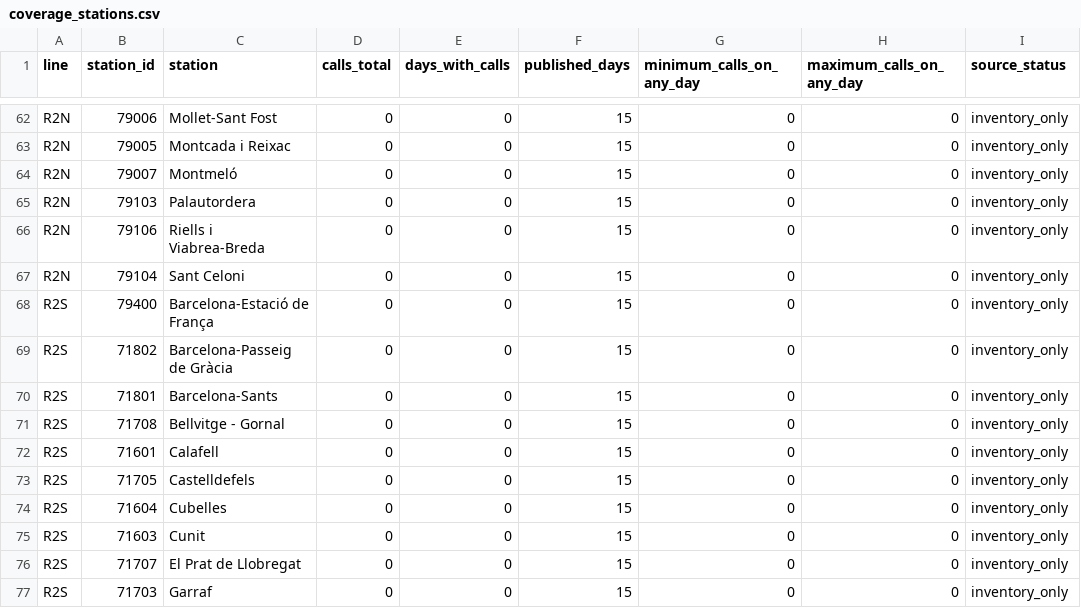
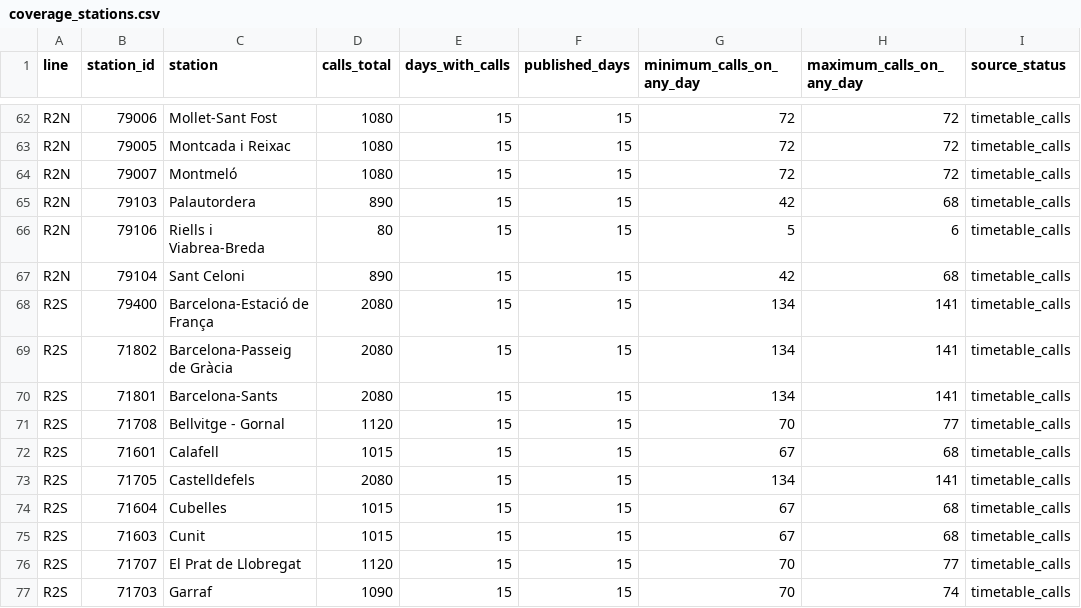
Before and after one commit to arl338/mi-rodalies-r4, a CSV file: data/v2/coverage_stations.csv, drawn as a sheet; only a part is shown, gaps mark what is left out; the diff covers the shown part only; the diff names each change by its address in the sheet, - before the commit and + after, or states it on an @@ line.

```diff
--- a/data/v2/coverage_stations.csv
+++ b/data/v2/coverage_stations.csv
-D62:D64 (calls_total): 0
+D62:D64 (calls_total): 1080
-E62:E77 (days_with_calls): 0
+E62:E77 (days_with_calls): 15
-G62:G64 (minimum_calls_on_any_day): 0
+G62:G64 (minimum_calls_on_any_day): 72
-H62:H64 (maximum_calls_on_any_day): 0
+H62:H64 (maximum_calls_on_any_day): 72
-I62:I77 (source_status): inventory_only
+I62:I77 (source_status): timetable_calls
-D65 (calls_total): 0
+D65 (calls_total): 890
-G65 (minimum_calls_on_any_day): 0
+G65 (minimum_calls_on_any_day): 42
-H65 (maximum_calls_on_any_day): 0
+H65 (maximum_calls_on_any_day): 68
-D66 (calls_total): 0
+D66 (calls_total): 80
-G66 (minimum_calls_on_any_day): 0
+G66 (minimum_calls_on_any_day): 5
-H66 (maximum_calls_on_any_day): 0
+H66 (maximum_calls_on_any_day): 6
-D67 (calls_total): 0
+D67 (calls_total): 890
-G67 (minimum_calls_on_any_day): 0
+G67 (minimum_calls_on_any_day): 42
-H67 (maximum_calls_on_any_day): 0
+H67 (maximum_calls_on_any_day): 68
-D68:D70 (calls_total): 0
+D68:D70 (calls_total): 2080
-G68:G70 (minimum_calls_on_any_day): 0
+G68:G70 (minimum_calls_on_any_day): 134
-H68:H70 (maximum_calls_on_any_day): 0
+H68:H70 (maximum_calls_on_any_day): 141
-D71 (calls_total): 0
+D71 (calls_total): 1120
-G71 (minimum_calls_on_any_day): 0
+G71 (minimum_calls_on_any_day): 70
-H71 (maximum_calls_on_any_day): 0
+H71 (maximum_calls_on_any_day): 77
-D72 (calls_total): 0
+D72 (calls_total): 1015
-G72 (minimum_calls_on_any_day): 0
+G72 (minimum_calls_on_any_day): 67
-H72 (maximum_calls_on_any_day): 0
+H72 (maximum_calls_on_any_day): 68
-D73 (calls_total): 0
+D73 (calls_total): 2080
-G73 (minimum_calls_on_any_day): 0
+G73 (minimum_calls_on_any_day): 134
-H73 (maximum_calls_on_any_day): 0
+H73 (maximum_calls_on_any_day): 141
-D74:D75 (calls_total): 0
+D74:D75 (calls_total): 1015
-G74:G75 (minimum_calls_on_any_day): 0
+G74:G75 (minimum_calls_on_any_day): 67
-H74:H75 (maximum_calls_on_any_day): 0
+H74:H75 (maximum_calls_on_any_day): 68
-D76 (calls_total): 0
+D76 (calls_total): 1120
-G76:G77 (minimum_calls_on_any_day): 0
+G76:G77 (minimum_calls_on_any_day): 70
-H76 (maximum_calls_on_any_day): 0
+H76 (maximum_calls_on_any_day): 77
-D77 (calls_total): 0
+D77 (calls_total): 1090
-H77 (maximum_calls_on_any_day): 0
+H77 (maximum_calls_on_any_day): 74
```
Also changed, not shown: 110 edited cells elsewhere in this file, 19 other files.
